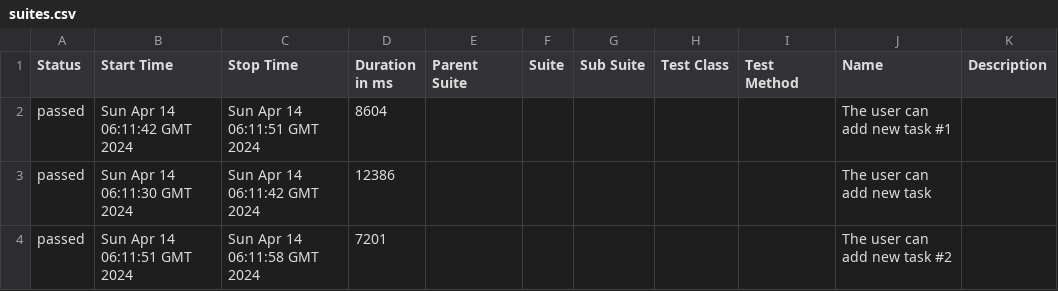
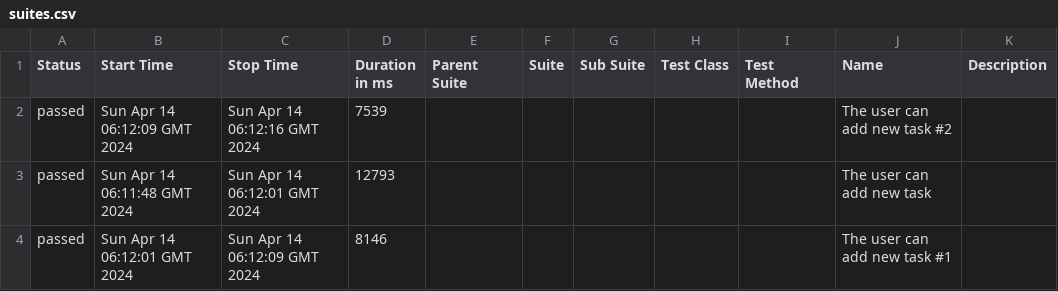
Before and after one commit to jasonrla/appium-ci-android-ios, a CSV file: 5/data/suites.csv, drawn as a sheet.

```diff
--- a/5/data/suites.csv
+++ b/5/data/suites.csv
@@ -1,4 +1,4 @@
 "Status","Start Time","Stop Time","Duration in ms","Parent Suite","Suite","Sub Suite","Test Class","Test Method","Name","Description"
-"passed","Sun Apr 14 06:11:42 GMT 2024","Sun Apr 14 06:11:51 GMT 2024","8604","","","","","","The user can add new task #1",""
-"passed","Sun Apr 14 06:11:30 GMT 2024","Sun Apr 14 06:11:42 GMT 2024","12386","","","","","","The user can add new task",""
-"passed","Sun Apr 14 06:11:51 GMT 2024","Sun Apr 14 06:11:58 GMT 2024","7201","","","","","","The user can add new task #2",""
+"passed","Sun Apr 14 06:12:09 GMT 2024","Sun Apr 14 06:12:16 GMT 2024","7539","","","","","","The user can add new task #2",""
+"passed","Sun Apr 14 06:11:48 GMT 2024","Sun Apr 14 06:12:01 GMT 2024","12793","","","","","","The user can add new task",""
+"passed","Sun Apr 14 06:12:01 GMT 2024","Sun Apr 14 06:12:09 GMT 2024","8146","","","","","","The user can add new task #1",""
```
Also changed, not shown: 28 other files.
